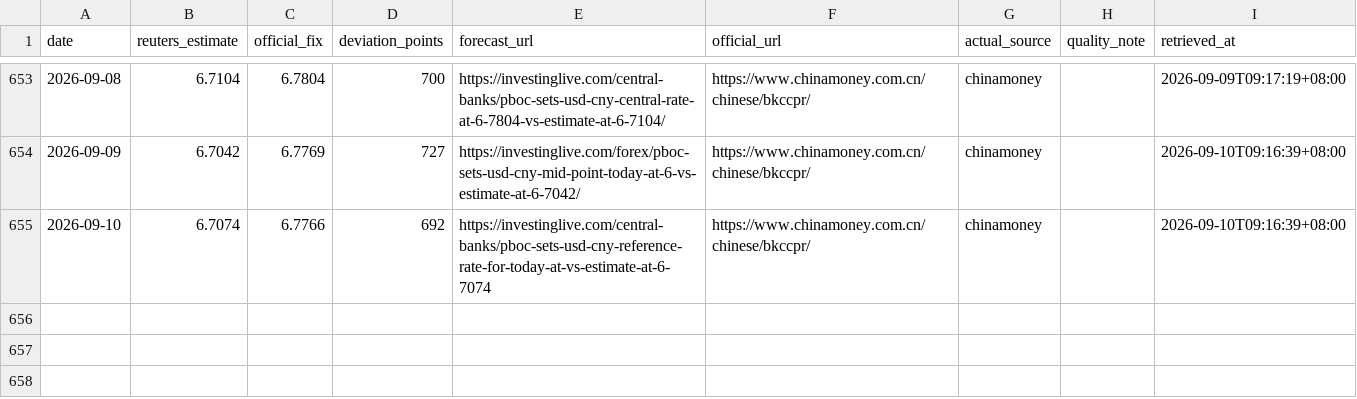
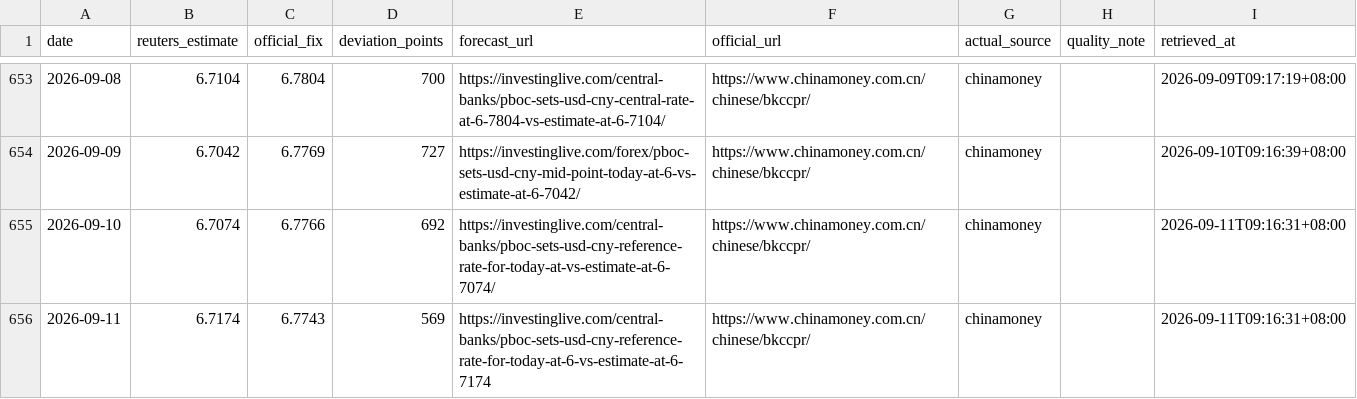
Before and after one commit to ttppdavy/-pboc-fixing-tracker, a CSV file: data/pboc_fixing.csv, drawn as a sheet; only a part is shown, gaps mark what is left out.

```diff
--- a/data/pboc_fixing.csv
+++ b/data/pboc_fixing.csv
@@ -654,2 +654,3 @@ date,reuters_estimate,official_fix,deviation_points,forecast_url,official_url,ac
 2026-09-09,6.7042,6.7769,727,https://investinglive.com/forex/pboc-sets-usd-cny-mid-point-today-at-6-vs-estimate-at-6-7042/,https://www.chinamoney.com.cn/chinese/bkccpr/,chinamoney,,2026-09-10T09:16:39+08:00
-2026-09-10,6.7074,6.7766,692,https://investinglive.com/central-banks/pboc-sets-usd-cny-reference-rate-for-today-at-vs-estimate-at-6-7074,https://www.chinamoney.com.cn/chinese/bkccpr/,chinamoney,,2026-09-10T09:16:39+08:00
+2026-09-10,6.7074,6.7766,692,https://investinglive.com/central-banks/pboc-sets-usd-cny-reference-rate-for-today-at-vs-estimate-at-6-7074/,https://www.chinamoney.com.cn/chinese/bkccpr/,chinamoney,,2026-09-11T09:16:31+08:00
+2026-09-11,6.7174,6.7743,569,https://investinglive.com/central-banks/pboc-sets-usd-cny-reference-rate-for-today-at-6-vs-estimate-at-6-7174,https://www.chinamoney.com.cn/chinese/bkccpr/,chinamoney,,2026-09-11T09:16:31+08:00
```
Also changed, not shown: 2 other files.
